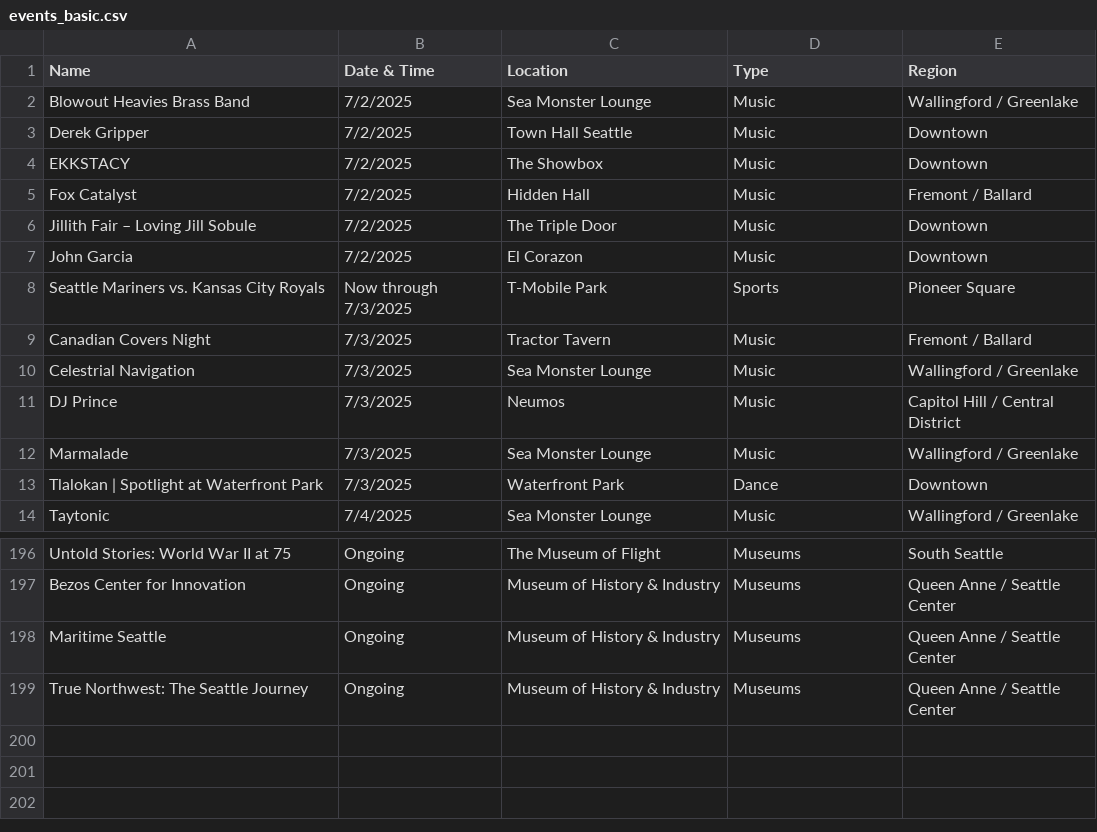
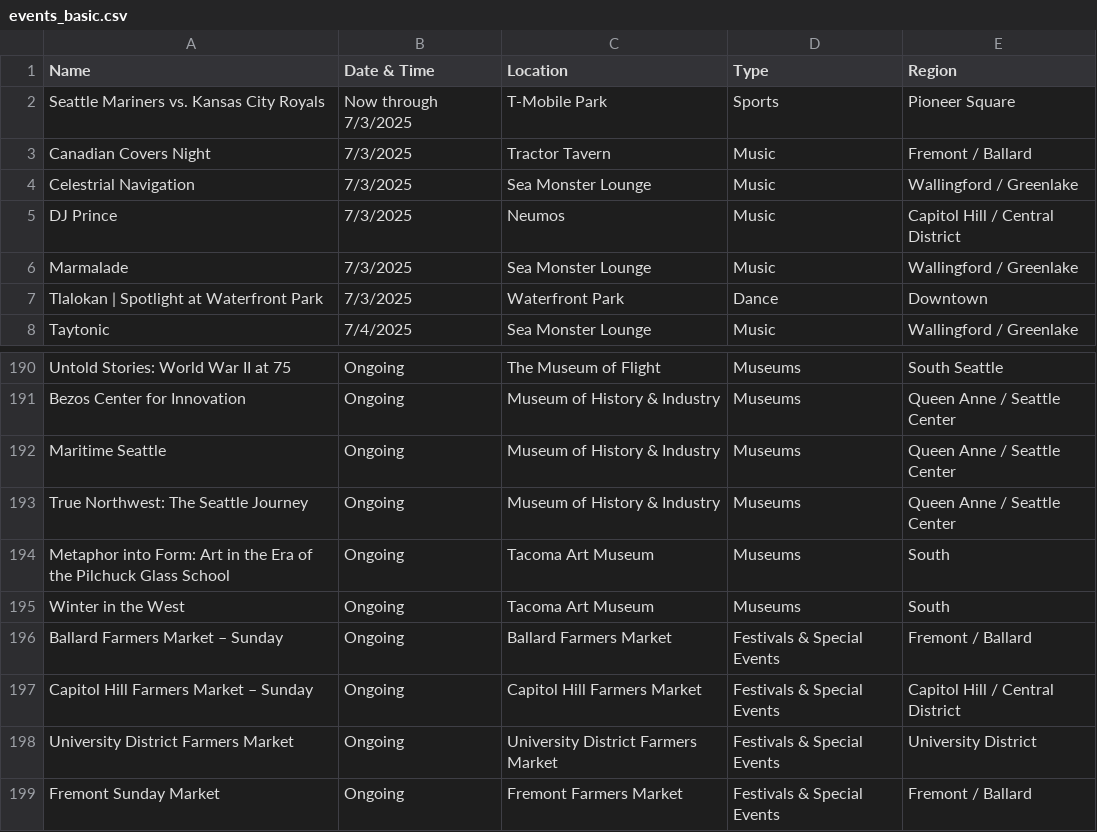
Before and after one commit to yeyfreya/TECHIN510_Lab4, a CSV file: events_basic.csv, drawn as a sheet; only a part is shown, gaps mark what is left out.

```diff
--- a/events_basic.csv
+++ b/events_basic.csv
@@ -1,8 +1,2 @@
 Name,Date & Time,Location,Type,Region
-Blowout Heavies Brass Band,7/2/2025,Sea Monster Lounge,Music,Wallingford / Greenlake
-Derek Gripper,7/2/2025,Town Hall Seattle,Music,Downtown
-EKKSTACY,7/2/2025,The Showbox,Music,Downtown
-Fox Catalyst,7/2/2025,Hidden Hall,Music,Fremont / Ballard
-Jillith Fair – Loving Jill Sobule,7/2/2025,The Triple Door,Music,Downtown
-John Garcia,7/2/2025,El Corazon,Music,Downtown
 Seattle Mariners vs. Kansas City Royals,Now through 7/3/2025,T-Mobile Park,Sports,Pioneer Square
@@ -199 +193,7 @@ Maritime Seattle,Ongoing,Museum of History & Industry,Museums,Queen Anne / Seatt
 True Northwest: The Seattle Journey,Ongoing,Museum of History & Industry,Museums,Queen Anne / Seattle Center
+Metaphor into Form: Art in the Era of the Pilchuck Glass School,Ongoing,Tacoma Art Museum,Museums,South
+Winter in the West,Ongoing,Tacoma Art Museum,Museums,South
+Ballard Farmers Market – Sunday,Ongoing,Ballard Farmers Market,Festivals & Special Events,Fremont / Ballard
+Capitol Hill Farmers Market – Sunday,Ongoing,Capitol Hill Farmers Market,Festivals & Special Events,Capitol Hill / Central District
+University District Farmers Market,Ongoing,University District Farmers Market,Festivals & Special Events,University District
+Fremont Sunday Market,Ongoing,Fremont Farmers Market,Festivals & Special Events,Fremont / Ballard
```
Also changed, not shown: events.csv, events_latlon.csv.
